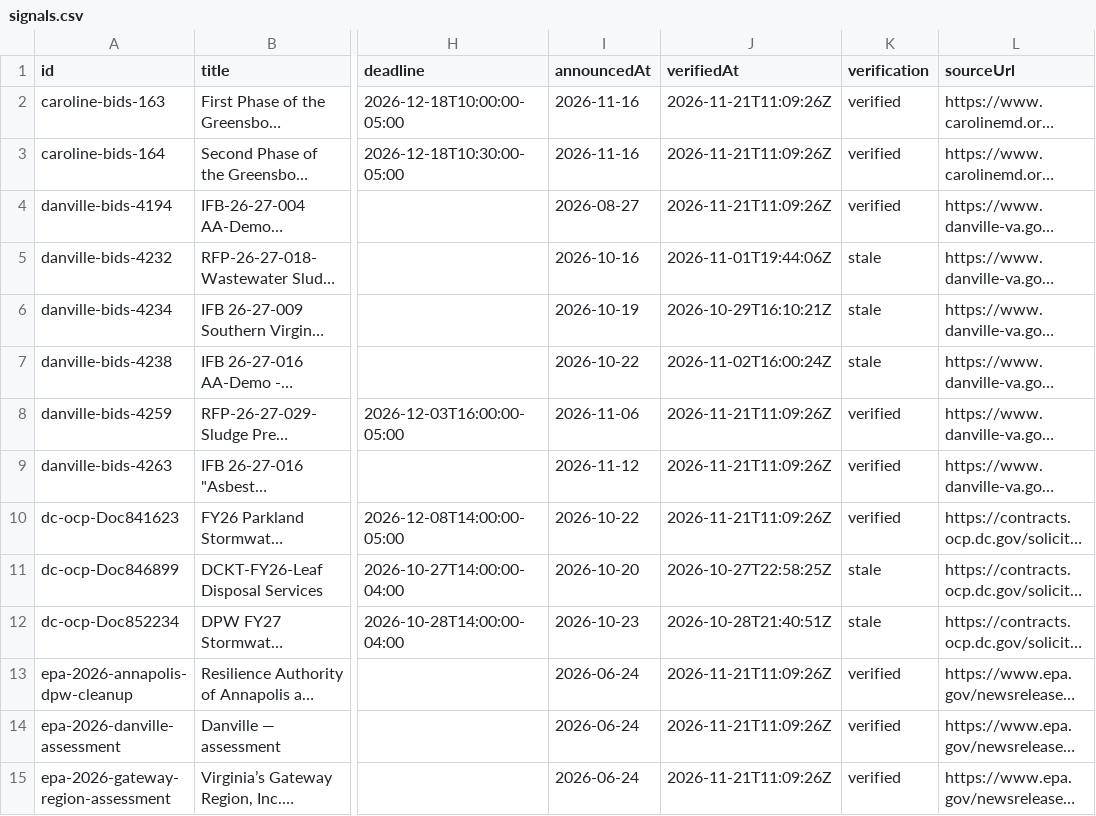
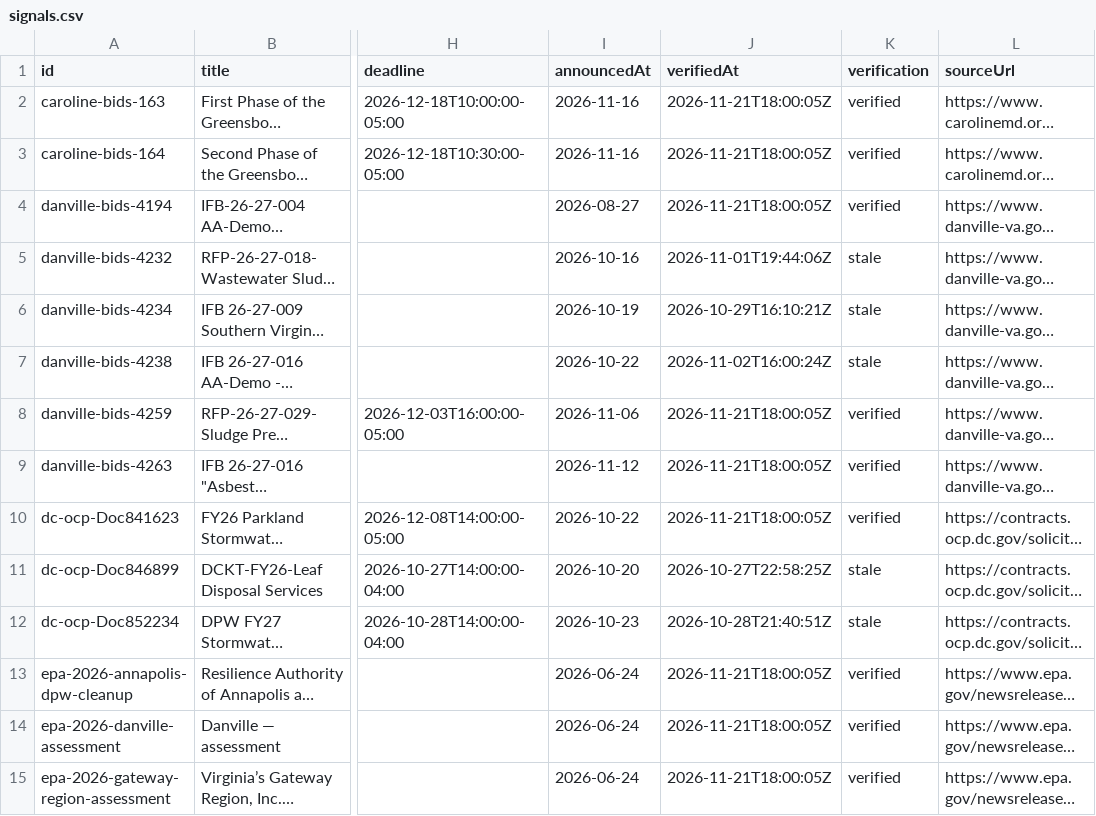
Before and after one commit to tzj410/CleanupSignal, a CSV file: public/reports/signals.csv, drawn as a sheet; only a part is shown, gaps mark what is left out; long unchanged cells end in …; the diff covers the shown part only; the diff names each change by its address in the sheet, - before the commit and + after, or states it on an @@ line.

Commit message:
Refresh verified source checks and environmental project brief

```diff
--- a/public/reports/signals.csv
+++ b/public/reports/signals.csv
-J2:J4 (verifiedAt): 2026-11-21T11:09:26Z
+J2:J4 (verifiedAt): 2026-11-21T18:00:05Z
-J8:J10 (verifiedAt): 2026-11-21T11:09:26Z
+J8:J10 (verifiedAt): 2026-11-21T18:00:05Z
-J13:J15 (verifiedAt): 2026-11-21T11:09:26Z
+J13:J15 (verifiedAt): 2026-11-21T18:00:05Z
```
Also changed, not shown: 9 edited cells elsewhere in this file, 4 other files.
